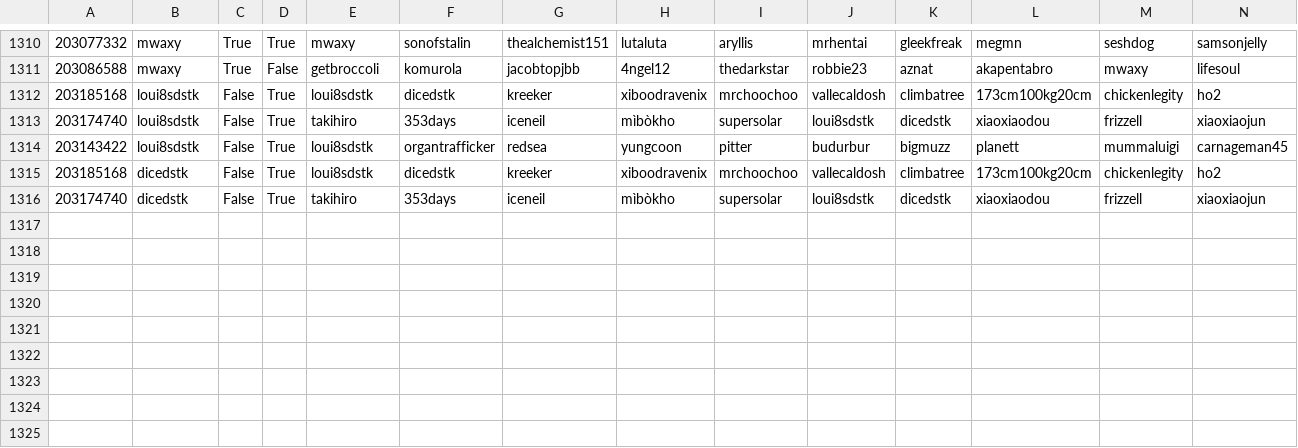
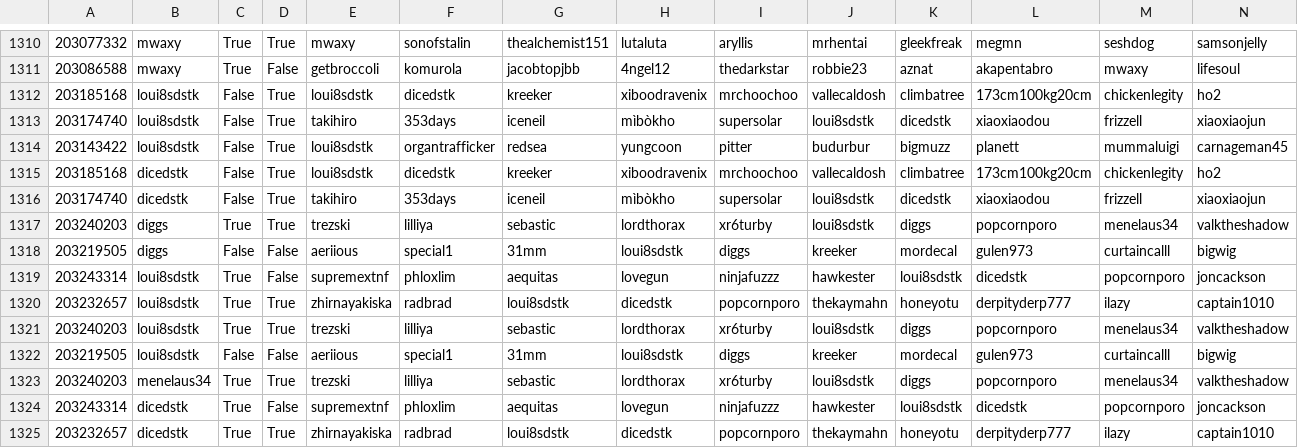
Before and after one commit to DMavec/git_test, a CSV file: data/game_history.csv, drawn as a sheet; only a part is shown, gaps mark what is left out; the diff names each change by its address in the sheet, - before the commit and + after, or states it on an @@ line.

Commit message:
Data update

```diff
--- a/data/game_history.csv
+++ b/data/game_history.csv
+row 1317: 203240203 | diggs | True | True | trezski | lilliya | sebastic | lordthorax | xr6turby | loui8sdstk | diggs | popcornporo | menelaus34 | valktheshadow
+row 1318: 203219505 | diggs | False | False | aeriious | special1 | 31mm | loui8sdstk | diggs | kreeker | mordecal | gulen973 | curtaincalll | bigwig
+row 1319: 203243314 | loui8sdstk | True | False | supremextnf | phloxlim | aequitas | lovegun | ninjafuzzz | hawkester | loui8sdstk | dicedstk | popcornporo | joncackson
+row 1320: 203232657 | loui8sdstk | True | True | zhirnayakiska | radbrad | loui8sdstk | dicedstk | popcornporo | thekaymahn | honeyotu | derpityderp777 | ilazy | captain1010
+row 1321: 203240203 | loui8sdstk | True | True | trezski | lilliya | sebastic | lordthorax | xr6turby | loui8sdstk | diggs | popcornporo | menelaus34 | valktheshadow
+row 1322: 203219505 | loui8sdstk | False | False | aeriious | special1 | 31mm | loui8sdstk | diggs | kreeker | mordecal | gulen973 | curtaincalll | bigwig
+row 1323: 203240203 | menelaus34 | True | True | trezski | lilliya | sebastic | lordthorax | xr6turby | loui8sdstk | diggs | popcornporo | menelaus34 | valktheshadow
+row 1324: 203243314 | dicedstk | True | False | supremextnf | phloxlim | aequitas | lovegun | ninjafuzzz | hawkester | loui8sdstk | dicedstk | popcornporo | joncackson
+row 1325: 203232657 | dicedstk | True | True | zhirnayakiska | radbrad | loui8sdstk | dicedstk | popcornporo | thekaymahn | honeyotu | derpityderp777 | ilazy | captain1010
```
Also changed, not shown: data/load_log.csv, data/summary-number.csv, 2 other files.
